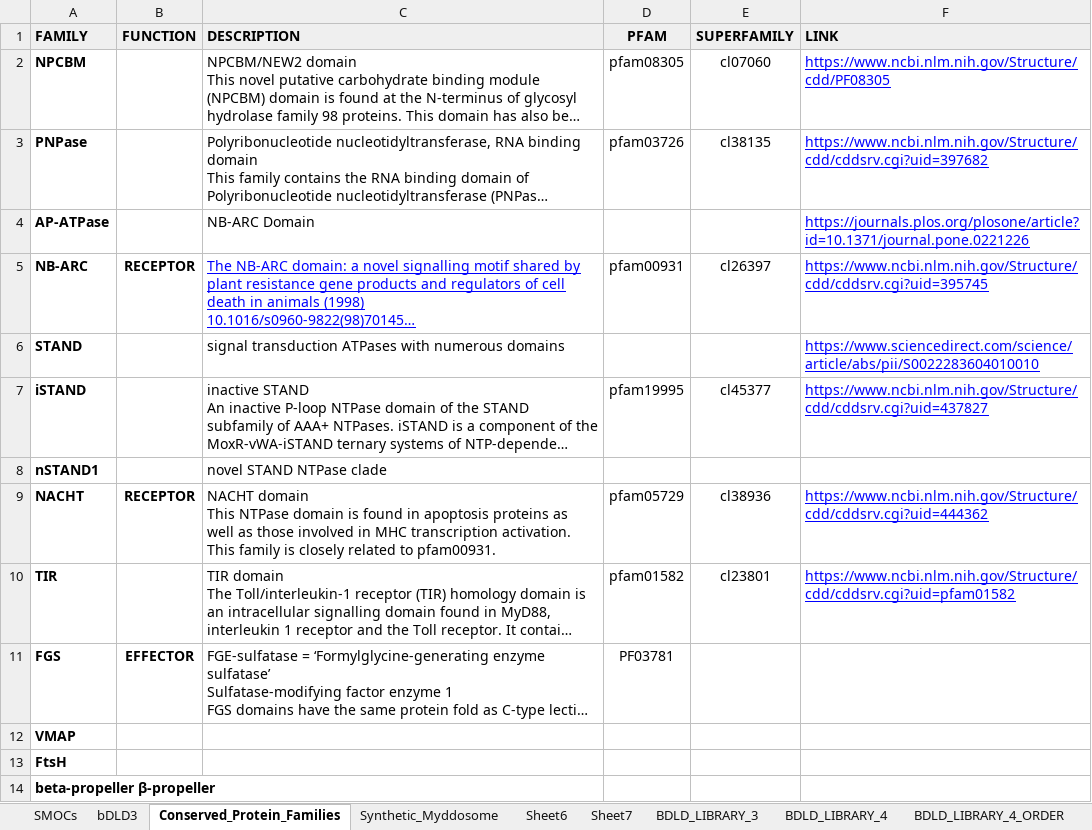
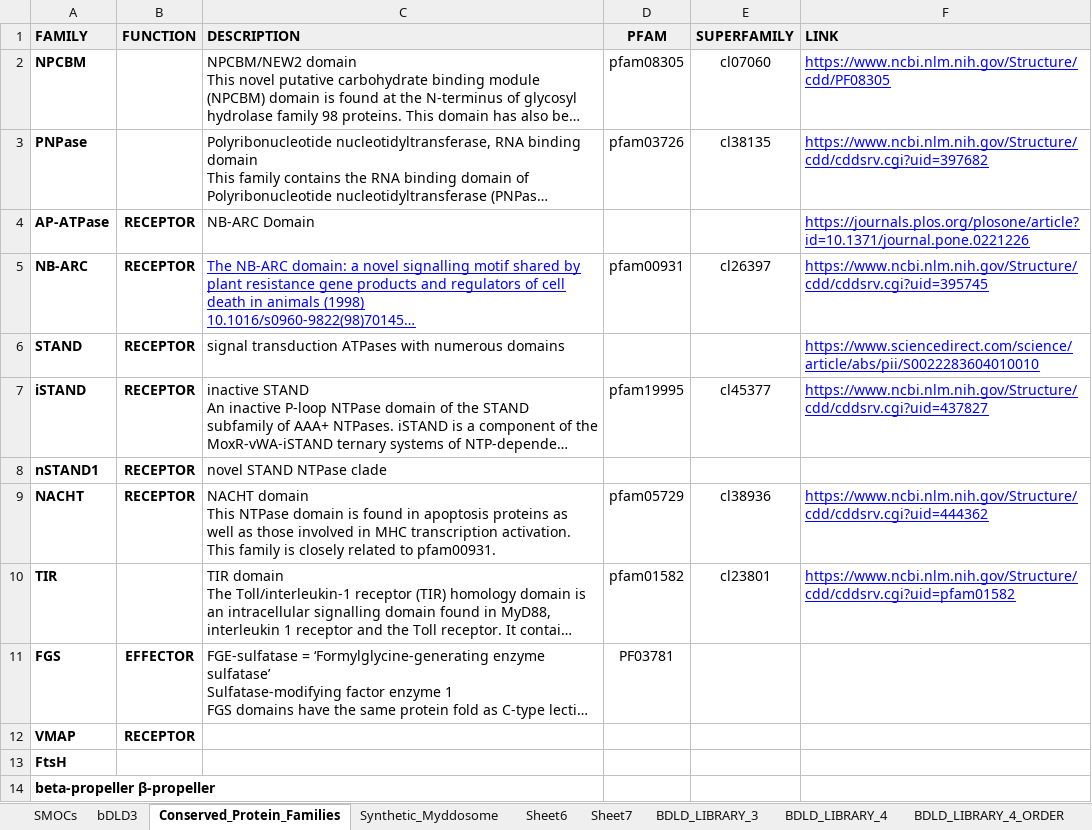
Before and after one commit to tlobnow/coding_universe, an Excel workbook: SOTA/01_raw_data/20240516_bDLD_LIBRARY.xlsx, sheet Conserved_Protein_Families, drawn as a sheet; only a part is shown; long unchanged cells end in …; values as stored, in another font and other column widths than the file's, no borders; charts and pictures not drawn; the diff names each change by its address in the sheet, - before the commit and + after, or states it on an @@ line.

```diff
--- a/SOTA/01_raw_data/20240516_bDLD_LIBRARY.xlsx (sheet Conserved_Protein_Families)
+++ b/SOTA/01_raw_data/20240516_bDLD_LIBRARY.xlsx (sheet Conserved_Protein_Families)
-B4 (FUNCTION): (empty)
+B4 (FUNCTION): RECEPTOR
-B6:B8 (FUNCTION): (empty)
+B6:B8 (FUNCTION): RECEPTOR
-B12 (FUNCTION): (empty)
+B12 (FUNCTION): RECEPTOR
```
Also changed, not shown: sheet bDLD3, sheet BDLD_LIBRARY_4, other sheet tabs, charts or pictures, 2 other files.
